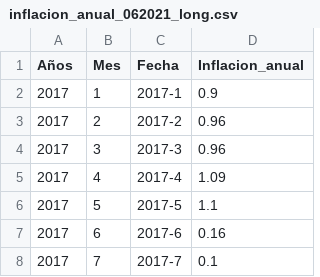
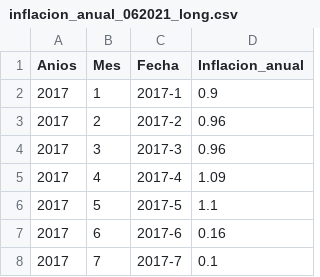
Before and after one commit to davidecheverria/Computacion_Estadistica, a CSV file: BDD/inflacion_anual_062021_long.csv, drawn as a sheet; only a part is shown; the diff names each change by its address in the sheet, - before the commit and + after, or states it on an @@ line.

Commit message:
update 250821

```diff
--- a/BDD/inflacion_anual_062021_long.csv
+++ b/BDD/inflacion_anual_062021_long.csv
-A1: Años
+A1: Anios
```
